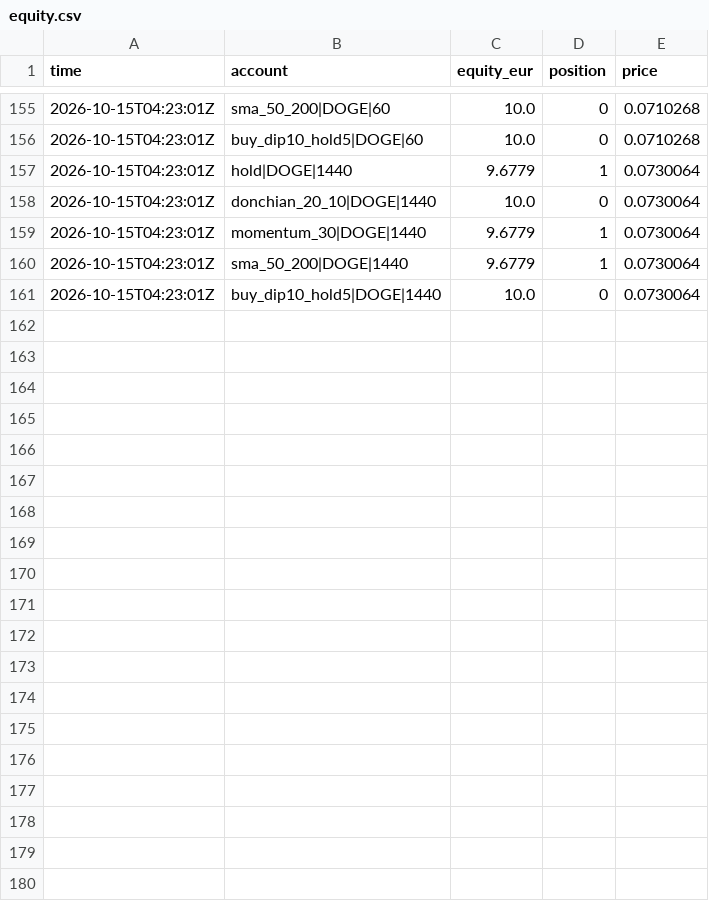
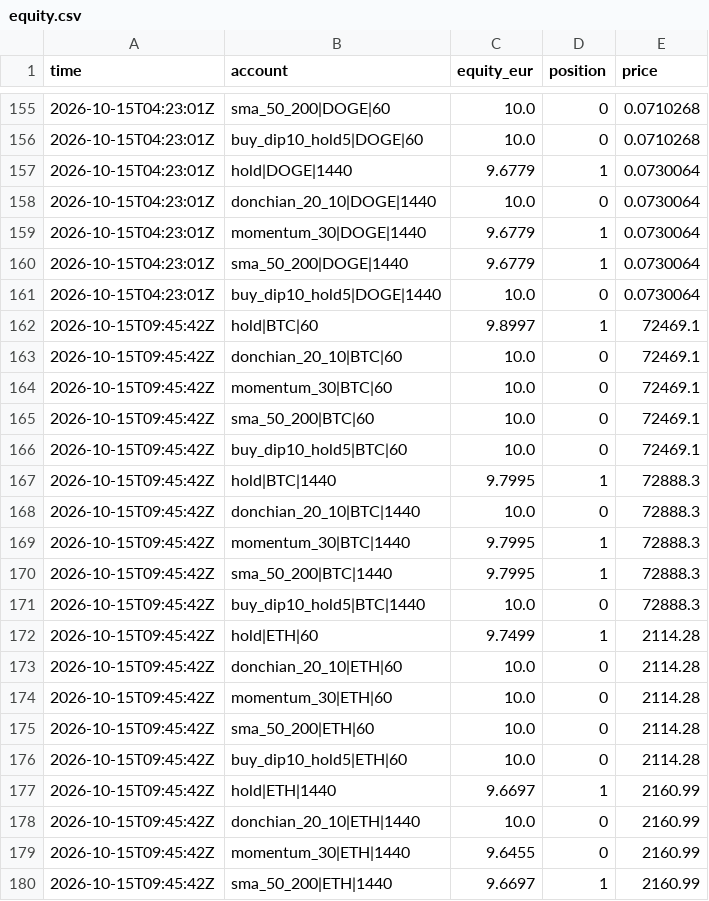
Before and after one commit to lazar-mikov/eur10-machine, a CSV file: builds/trading-bot/state/equity.csv, drawn as a sheet; only a part is shown, gaps mark what is left out; the diff covers the shown part only; the diff names each change by its address in the sheet, - before the commit and + after, or states it on an @@ line.

```diff
--- a/builds/trading-bot/state/equity.csv
+++ b/builds/trading-bot/state/equity.csv
+row 162: 2026-10-15T09:45:42Z | hold|BTC|60 | 9.8997 | 1 | 72469.1
+row 163: 2026-10-15T09:45:42Z | donchian_20_10|BTC|60 | 10.0 | 0 | 72469.1
+row 164: 2026-10-15T09:45:42Z | momentum_30|BTC|60 | 10.0 | 0 | 72469.1
+row 165: 2026-10-15T09:45:42Z | sma_50_200|BTC|60 | 10.0 | 0 | 72469.1
+row 166: 2026-10-15T09:45:42Z | buy_dip10_hold5|BTC|60 | 10.0 | 0 | 72469.1
+row 167: 2026-10-15T09:45:42Z | hold|BTC|1440 | 9.7995 | 1 | 72888.3
+row 168: 2026-10-15T09:45:42Z | donchian_20_10|BTC|1440 | 10.0 | 0 | 72888.3
+row 169: 2026-10-15T09:45:42Z | momentum_30|BTC|1440 | 9.7995 | 1 | 72888.3
+row 170: 2026-10-15T09:45:42Z | sma_50_200|BTC|1440 | 9.7995 | 1 | 72888.3
+row 171: 2026-10-15T09:45:42Z | buy_dip10_hold5|BTC|1440 | 10.0 | 0 | 72888.3
+row 172: 2026-10-15T09:45:42Z | hold|ETH|60 | 9.7499 | 1 | 2114.28
+row 173: 2026-10-15T09:45:42Z | donchian_20_10|ETH|60 | 10.0 | 0 | 2114.28
+row 174: 2026-10-15T09:45:42Z | momentum_30|ETH|60 | 10.0 | 0 | 2114.28
+row 175: 2026-10-15T09:45:42Z | sma_50_200|ETH|60 | 10.0 | 0 | 2114.28
+row 176: 2026-10-15T09:45:42Z | buy_dip10_hold5|ETH|60 | 10.0 | 0 | 2114.28
+row 177: 2026-10-15T09:45:42Z | hold|ETH|1440 | 9.6697 | 1 | 2160.99
+row 178: 2026-10-15T09:45:42Z | donchian_20_10|ETH|1440 | 10.0 | 0 | 2160.99
+row 179: 2026-10-15T09:45:42Z | momentum_30|ETH|1440 | 9.6455 | 0 | 2160.99
+row 180: 2026-10-15T09:45:42Z | sma_50_200|ETH|1440 | 9.6697 | 1 | 2160.99
```
Also changed, not shown: 21 added rows elsewhere in this file, 2 other files.
